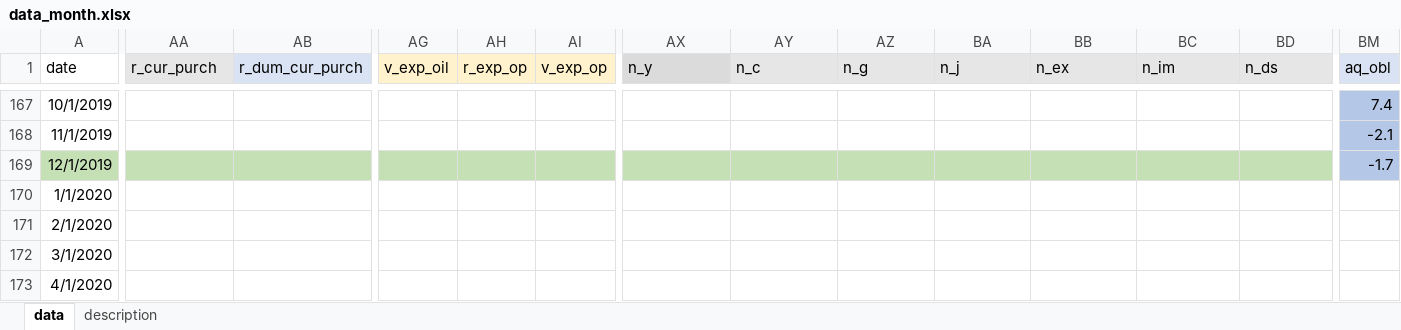
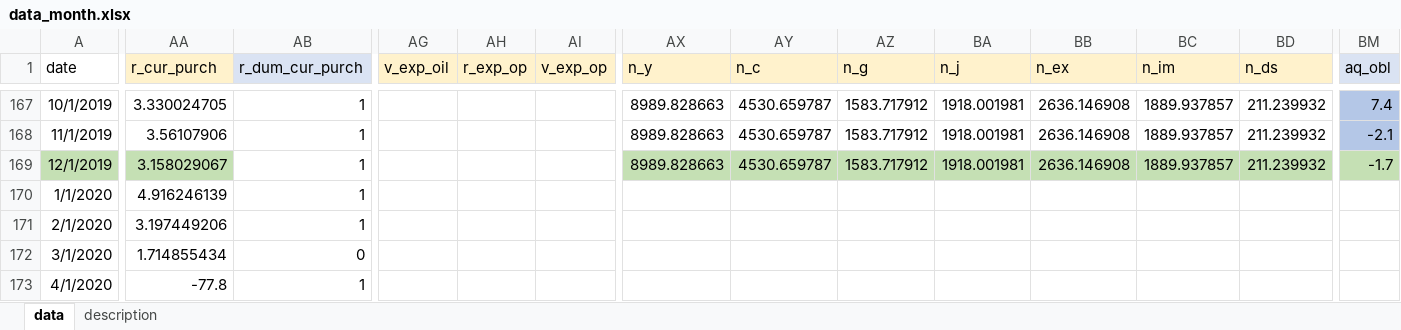
Before and after one commit to AsyaKarpova/balance_of_payments_model, an Excel workbook: data/data_month.xlsx, sheet data, drawn as a sheet; only a part is shown, gaps mark what is left out; values as stored, in another font and other column widths than the file's, no borders; the diff covers the shown part only; the diff names each change by its address in the sheet, - before the commit and + after, or states it on an @@ line.

Commit message:
new data

```diff
--- a/data/data_month.xlsx (sheet data)
+++ b/data/data_month.xlsx (sheet data)
-AA1 fill: #E7E6E6
+AA1 fill: #FFF2CC
-AX1 fill: #DBDBDB
+AX1 fill: #FFF2CC
-AY1:BD1 fill: #E7E6E6
+AY1:BD1 fill: #FFF2CC
-AA167 (r_cur_purch): (empty)
+AA167 (r_cur_purch): 3.330024705
-AB167:AB171 (r_dum_cur_purch): (empty)
+AB167:AB171 (r_dum_cur_purch): 1
-AX167:AX169 (n_y): (empty)
+AX167:AX169 (n_y): 8989.828663
-AY167:AY169 (n_c): (empty)
+AY167:AY169 (n_c): 4530.659787
-AZ167:AZ169 (n_g): (empty)
+AZ167:AZ169 (n_g): 1583.717912
-BA167:BA169 (n_j): (empty)
+BA167:BA169 (n_j): 1918.001981
-BB167:BB169 (n_ex): (empty)
+BB167:BB169 (n_ex): 2636.146908
-BC167:BC169 (n_im): (empty)
+BC167:BC169 (n_im): 1889.937857
-BD167:BD169 (n_ds): (empty)
+BD167:BD169 (n_ds): 211.239932
-AA168 (r_cur_purch): (empty)
+AA168 (r_cur_purch): 3.56107906
-AA169 (r_cur_purch): (empty)
+AA169 (r_cur_purch): 3.158029067
-AB169 fill: #C5E0B4
+AB169 fill: none
-AG169:AI169 fill: #C5E0B4
+AG169:AI169 fill: none
-BM169 fill: #B4C7E7
+BM169 fill: #C5E0B4
-AA170 (r_cur_purch): (empty)
+AA170 (r_cur_purch): 4.916246139
-AA171 (r_cur_purch): (empty)
+AA171 (r_cur_purch): 3.197449206
-AA172 (r_cur_purch): (empty)
+AA172 (r_cur_purch): 1.714855434
-AB172 (r_dum_cur_purch): (empty)
+AB172 (r_dum_cur_purch): 0
-AA173 (r_cur_purch): (empty)
+AA173 (r_cur_purch): -77.8
-AB173 (r_dum_cur_purch): (empty)
+AB173 (r_dum_cur_purch): 1
```
Also changed, not shown: 69 edited cells and cell formats elsewhere in this sheet, 2 other files.
